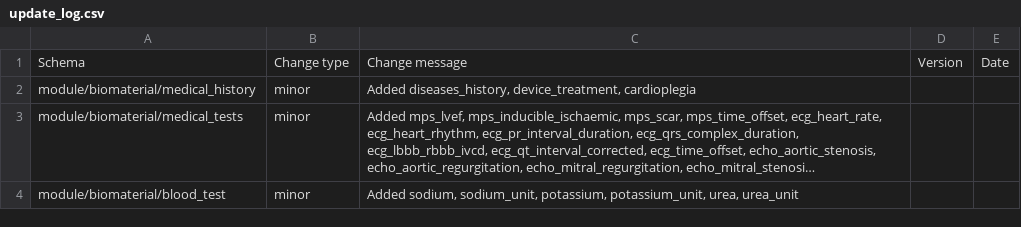
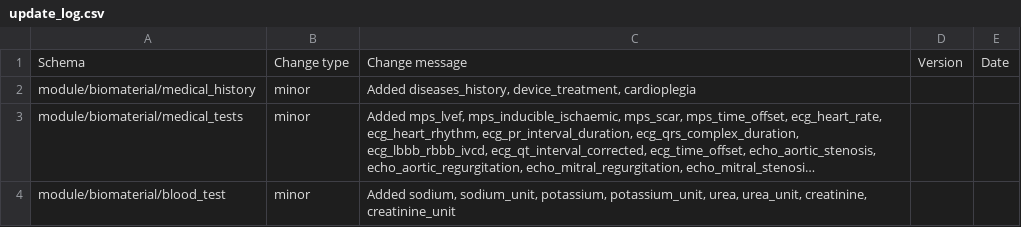
Before and after one commit to HumanCellAtlas/metadata-schema, a CSV file: json_schema/update_log.csv, drawn as a sheet; long unchanged cells end in …; the diff names each change by its address in the sheet, - before the commit and + after, or states it on an @@ line.

Commit message:
Added creatinine blood test

```diff
--- a/json_schema/update_log.csv
+++ b/json_schema/update_log.csv
-C4: …potassium_unit, urea, urea_unit
+C4: …potassium_unit, urea, urea_unit, creatinine, creatinine_unit
```
Also changed, not shown: 2 other files.
